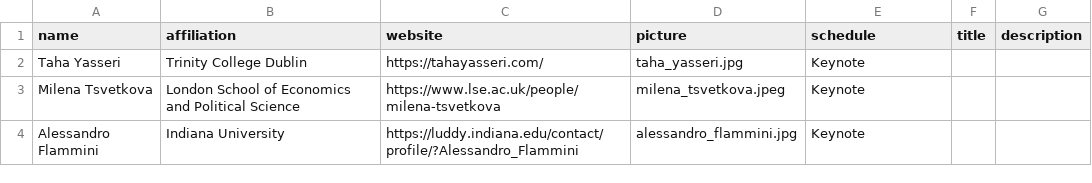
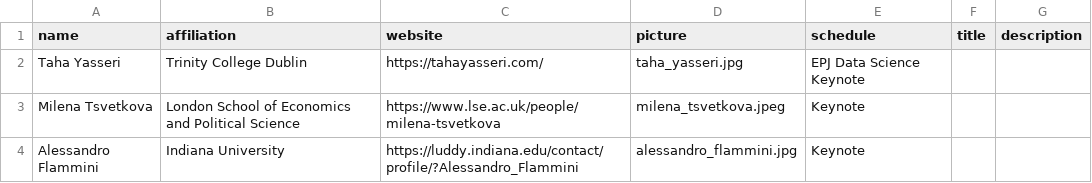
Before and after one commit to CS2Italy/conference, a CSV file: docs/_data/speakers.csv, drawn as a sheet.

```diff
--- a/docs/_data/speakers.csv
+++ b/docs/_data/speakers.csv
@@ -1,3 +1,3 @@
 name,affiliation,website,picture,schedule,title,description
-Taha Yasseri,Trinity College Dublin,https://tahayasseri.com/,taha_yasseri.jpg,Keynote,,
+Taha Yasseri,Trinity College Dublin,https://tahayasseri.com/,taha_yasseri.jpg,EPJ Data Science Keynote,,
 Milena Tsvetkova,London School of Economics and Political Science,https://www.lse.ac.uk/people/milena-tsvetkova,milena_tsvetkova.jpeg,Keynote,,
```
Also changed, not shown: 4 other files.
